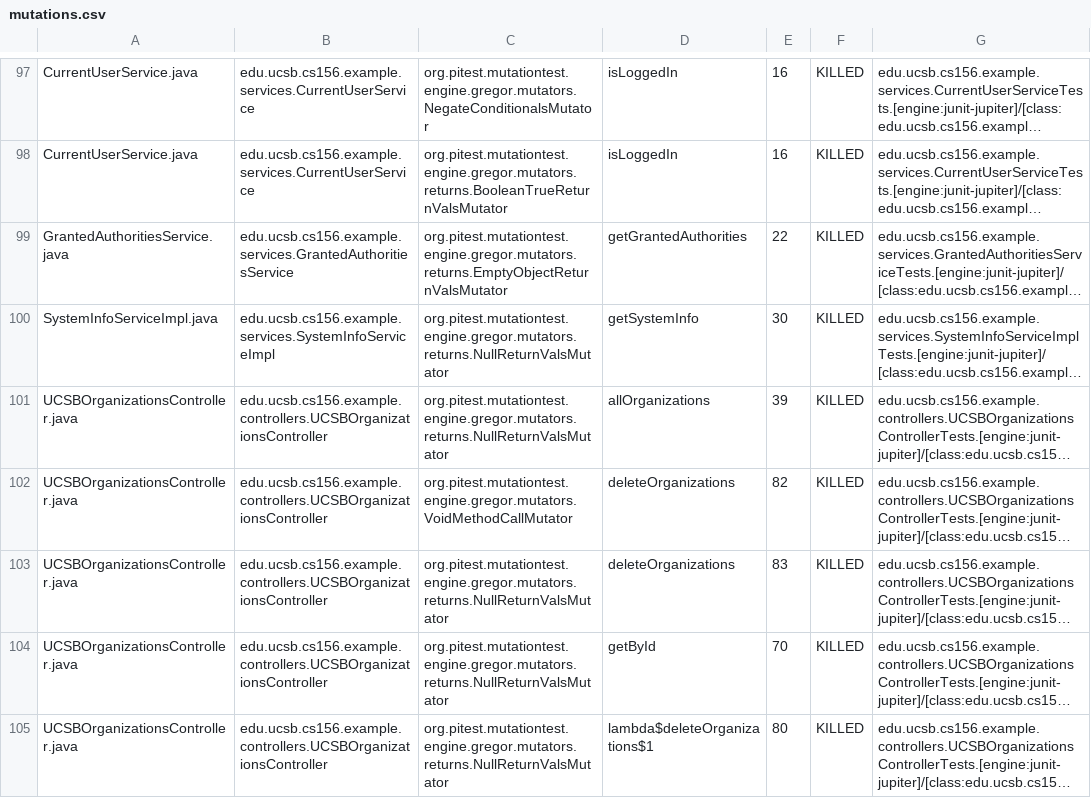
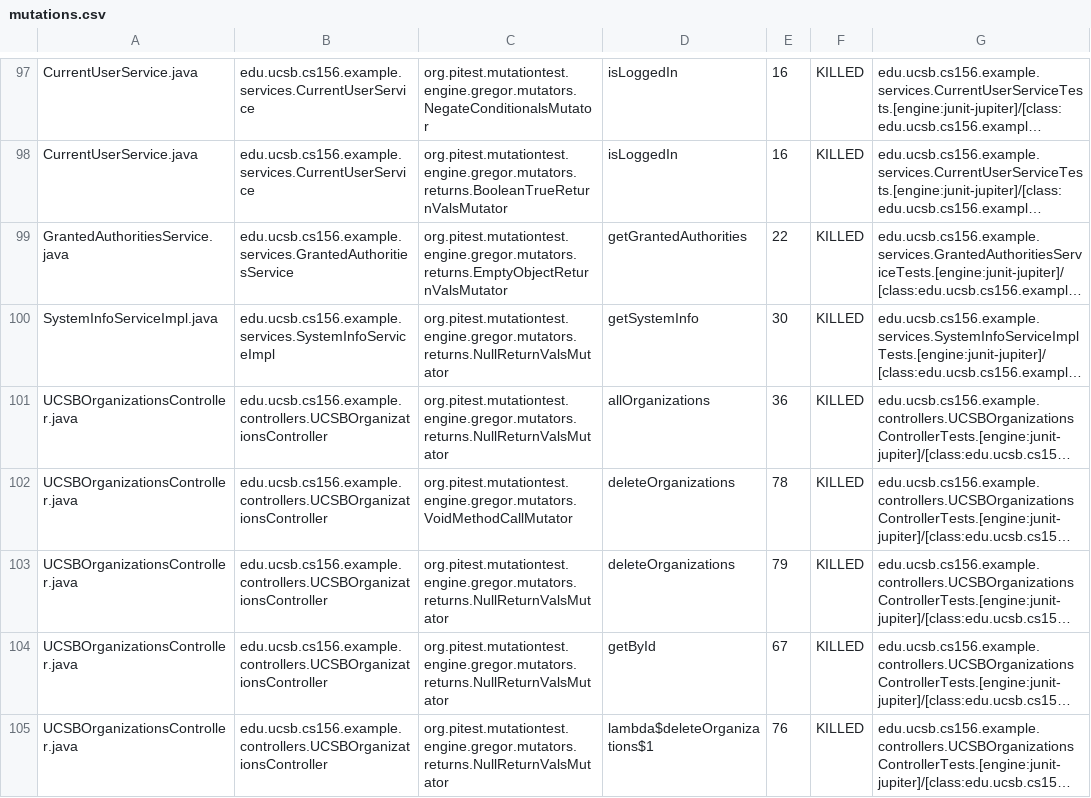
Before and after one commit to ucsb-cs156-w24/team02-w24-5pm-3, a CSV file: pitest/mutations.csv, drawn as a sheet; only a part is shown, gaps mark what is left out; long unchanged cells end in …; the diff covers the shown part only; the diff names each change by its address in the sheet, - before the commit and + after, or states it on an @@ line.

```diff
--- a/pitest/mutations.csv
+++ b/pitest/mutations.csv
-E101: 39
+E101: 36
-E102: 82
+E102: 78
-E103: 83
+E103: 79
-E104: 70
+E104: 67
-E105: 80
+E105: 76
```
Also changed, not shown: 6 added rows and 12 edited cells elsewhere in this file, 17 other files.
